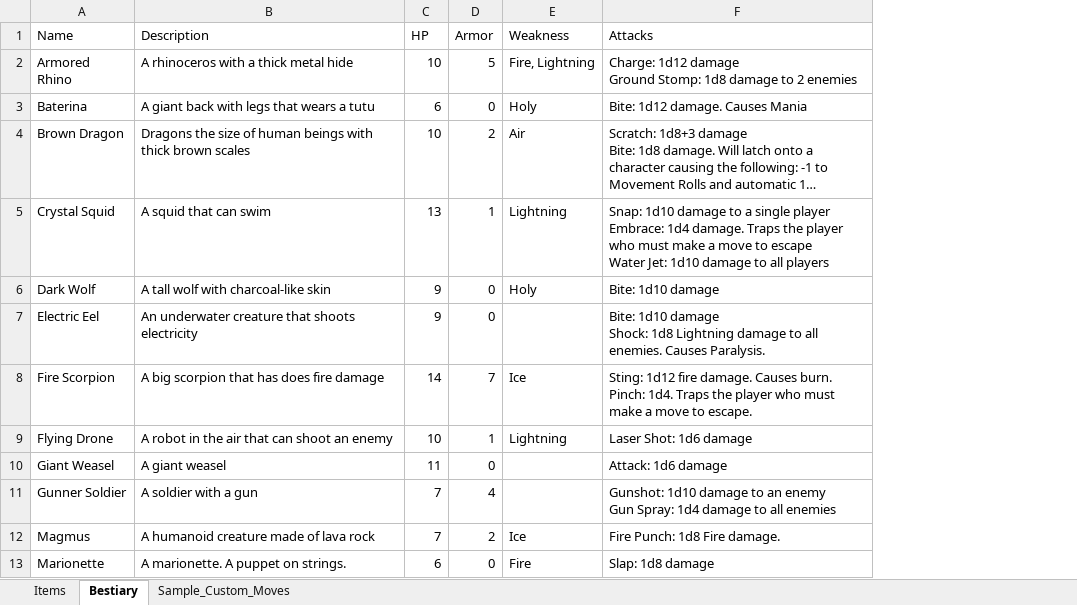
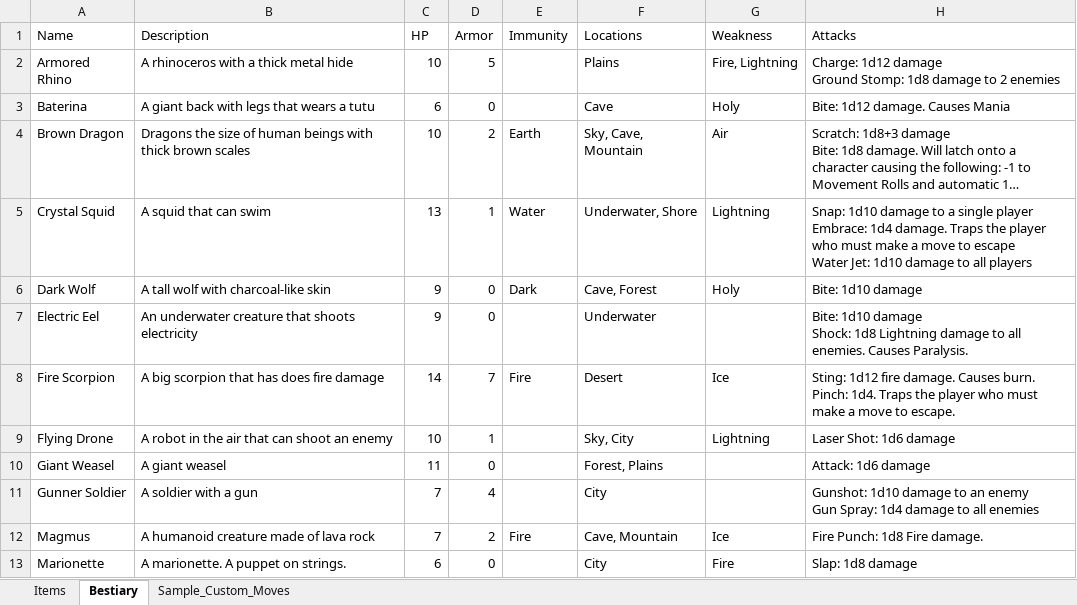
Before and after one commit to randomgeekdom/TerraMachina, an Excel workbook: site/public/Terra-Machina-Reference-Guide.xlsx, sheet Bestiary, drawn as a sheet; only a part is shown; long unchanged cells end in …; values as stored, in another font and other column widths than the file's, no borders; table styles not drawn; the diff names each change by its address in the sheet, - before the commit and + after, or states it on an @@ line.

```diff
--- a/site/public/Terra-Machina-Reference-Guide.xlsx (sheet Bestiary)
+++ b/site/public/Terra-Machina-Reference-Guide.xlsx (sheet Bestiary)
+column E (Immunity), rows 4-12: Earth | Water | Dark |  | Fire |  |  |  | Fire
+column F (Locations), rows 2-13: Plains | Cave | Sky, Cave, Mountain | Underwater, Shore | Cave, Forest | Underwater | Desert | Sky, City | Forest, Plains | City | Cave, Mountain | City
```
Also changed, not shown: 4 other files.
